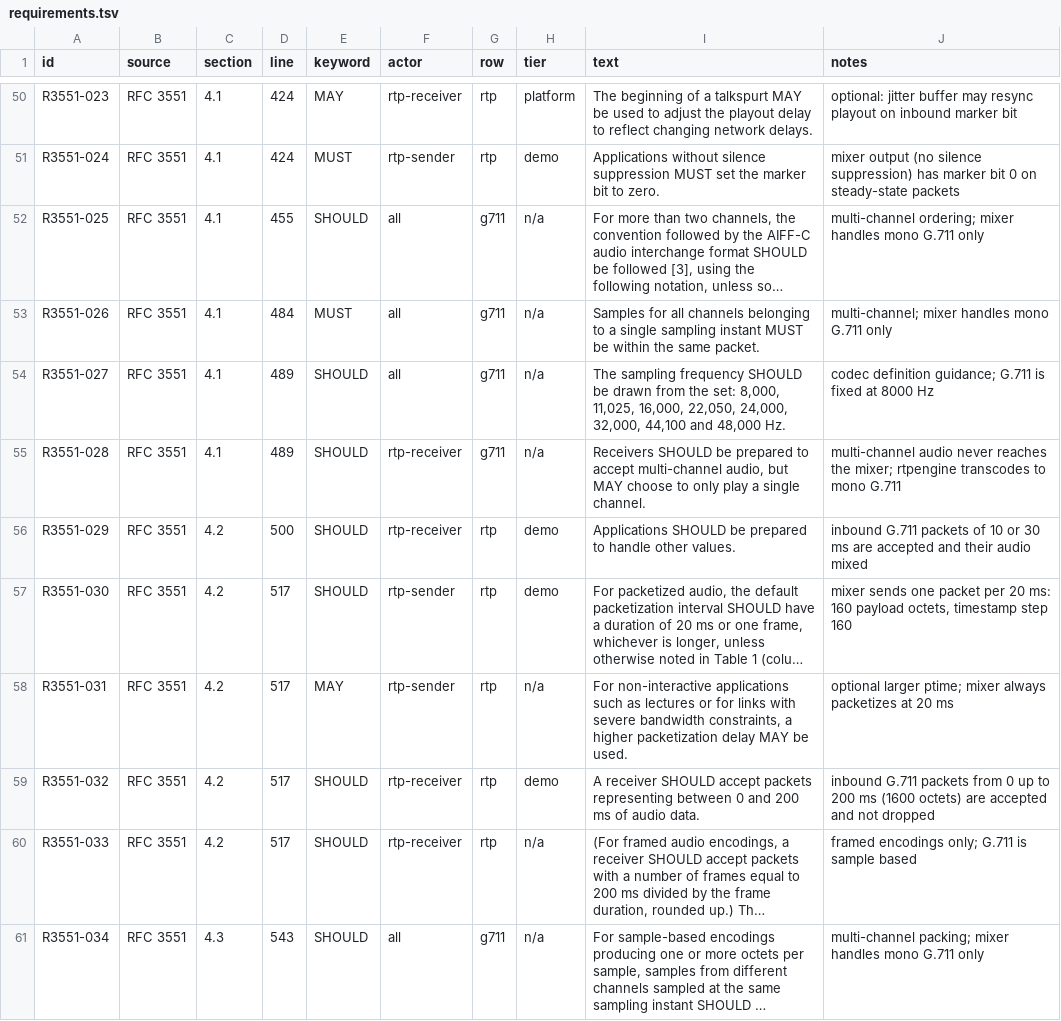
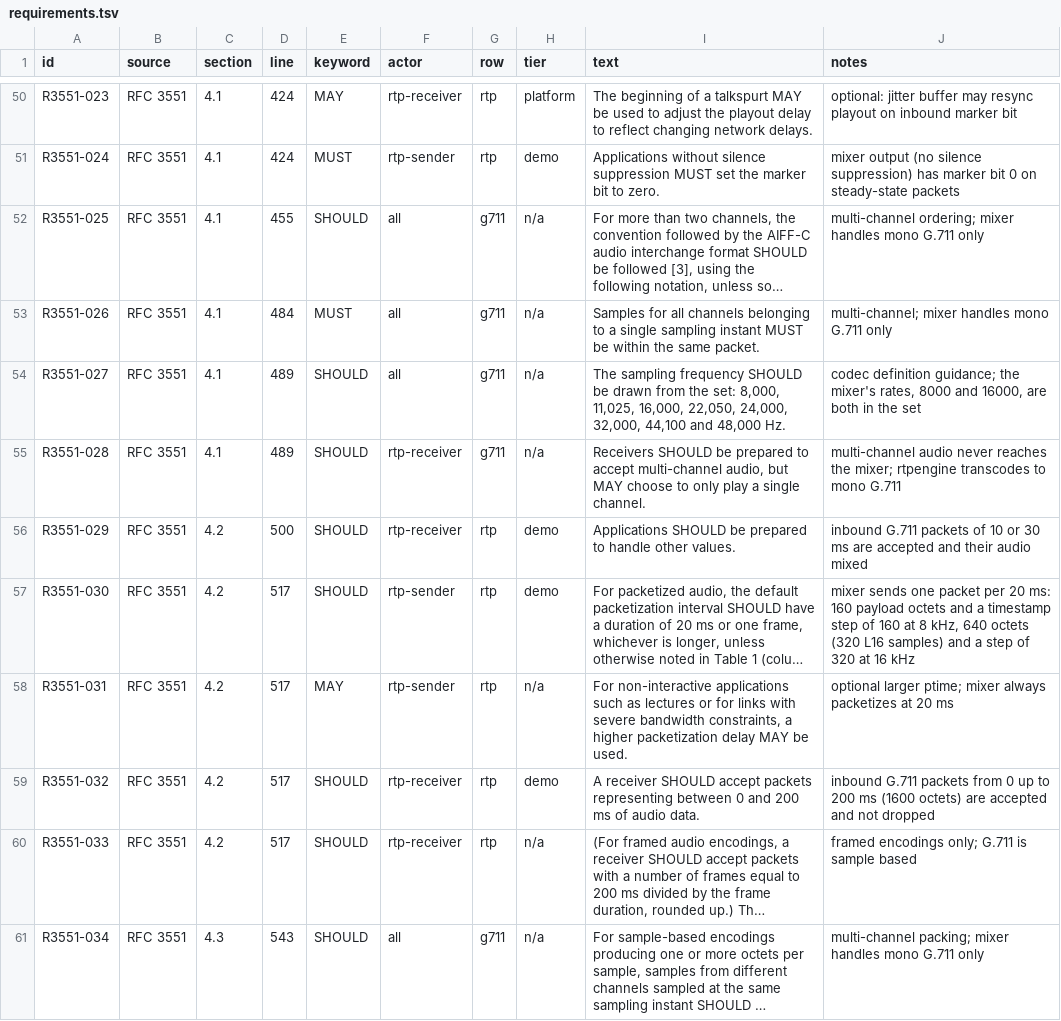
Before and after one commit to benoitc/chappe, a TSV file: apps/chappe_mix/docs/compliance/requirements.tsv, drawn as a sheet; only a part is shown, gaps mark what is left out; long unchanged cells end in …; the diff covers the shown part only; the diff names each change by its address in the sheet, - before the commit and + after, or states it on an @@ line.

Commit message:
run a chappe_mix room at 16 kHz on L16
A room's rate is fixed at start: 8000 keeps the G.711 byte mix (the
seeded digest of the previous commit still holds), 16000 makes every leg
L16 on a dynamic payload type and mixes linearly. rtpengine 13.4 or later
transcodes the callers. The format facts move into chappe_mix_fmt.

Mutations of the new tests, all caught: L16 written little-endian, the
own frame added instead of taken out, a sample skipped (dsp); offsets,
gaps and the resync bound in octets instead of samples (jbuf); the gain
ramp stepped by I instead of I + 1 (the 8 kHz digest).

```diff
--- a/apps/chappe_mix/docs/compliance/requirements.tsv
+++ b/apps/chappe_mix/docs/compliance/requirements.tsv
-J54 (notes): …definition guidance; G.711 is fixed at 8000 Hz
+J54 (notes): …definition guidance; the mixer's rates, 8000 and 16000, are both in the set
-J57 (notes): …160 payload octets, timestamp step 160
+J57 (notes): …160 payload octets and a timestamp step of 160 at 8 kHz, 640 octets (320 L16 samples) and a step of 320 at 16 kHz
```
Also changed, not shown: 2 added rows and 2 edited cells elsewhere in this file, 33 other files.
